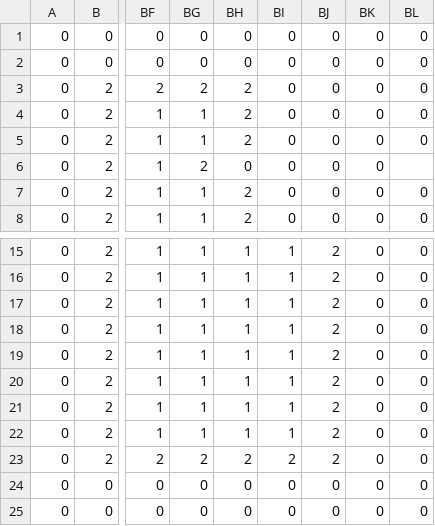
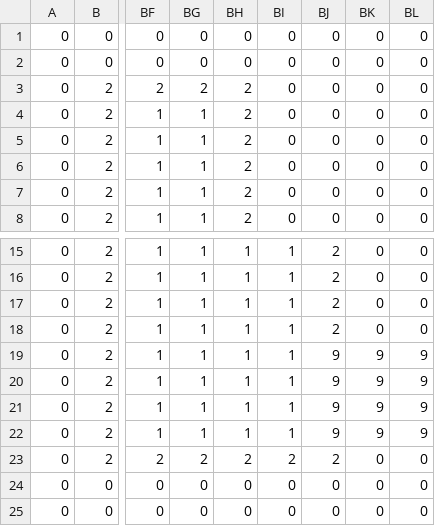
Before and after one commit to paavoto7/Top_sneak, a CSV file: map3.csv, drawn as a sheet; only a part is shown, gaps mark what is left out; the diff names each change by its address in the sheet, - before the commit and + after, or states it on an @@ line.

```diff
--- a/map3.csv
+++ b/map3.csv
-BG6: 2
+BG6: 1
-BH6: 0
+BH6: 2
-BL6: (empty)
+BL6: 0
-BJ19:BJ22: 2
+BJ19:BJ22: 9
-BK19:BK22: 0
+BK19:BK22: 9
-BL19:BL22: 0
+BL19:BL22: 9
```
Also changed, not shown: 3 other files.
